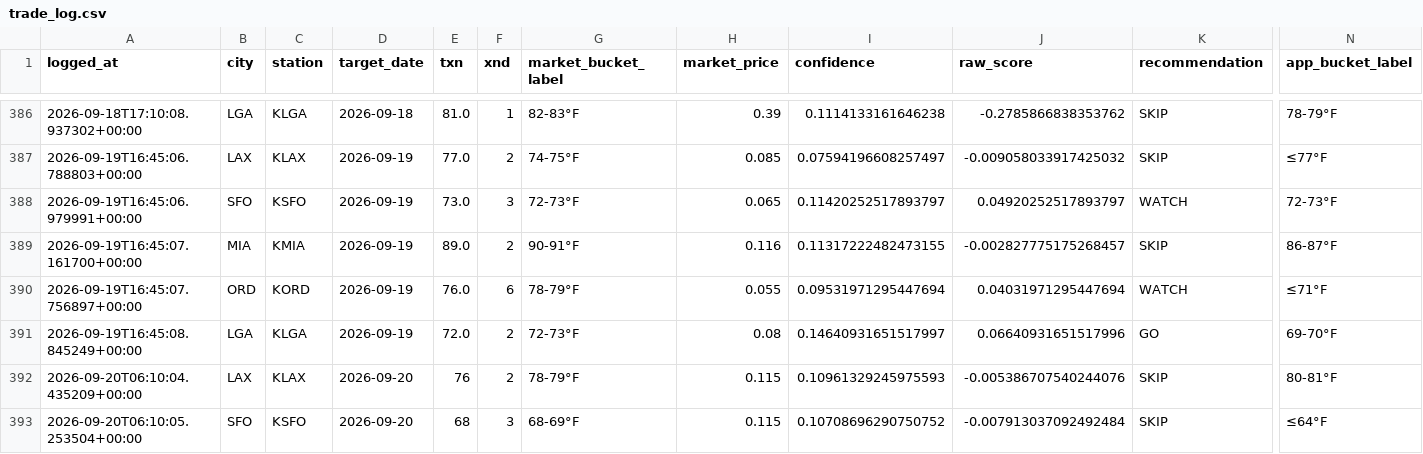
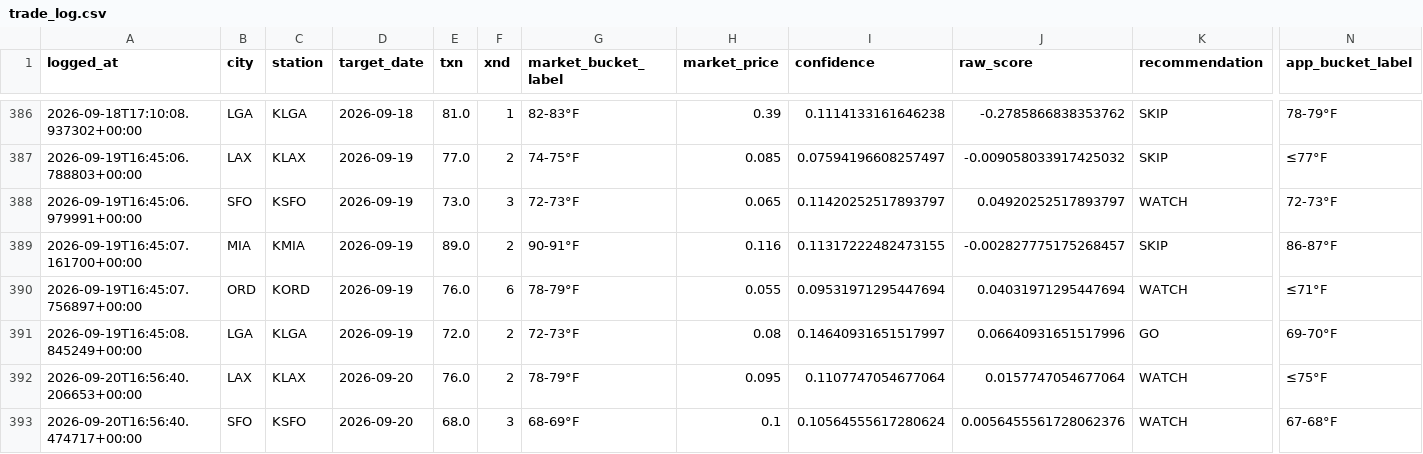
Before and after one commit to sso233x/weather-bot, a CSV file: trade_log.csv, drawn as a sheet; only a part is shown, gaps mark what is left out; removed rows and columns are numbered as before the commit, all else as after; rows hold the shown columns only; the diff covers the shown part only; the diff names each change by its address in the sheet, - before the commit and + after, or states it on an @@ line.

```diff
--- a/trade_log.csv
+++ b/trade_log.csv
-row 392: 2026-09-20T06:10:04.435209+00:00 | LAX | KLAX | 2026-09-20 | 76 | 2 | 78-79°F | 0.115 | 0.10961329245975593 | -0.005386707540244076 | SKIP | 80-81°F
-row 393: 2026-09-20T06:10:05.253504+00:00 | SFO | KSFO | 2026-09-20 | 68 | 3 | 68-69°F | 0.115 | 0.10708696290750752 | -0.007913037092492484 | SKIP | ≤64°F
+row 392: 2026-09-20T16:56:40.206653+00:00 | LAX | KLAX | 2026-09-20 | 76.0 | 2 | 78-79°F | 0.095 | 0.1107747054677064 | 0.0157747054677064 | WATCH | ≤75°F
+row 393: 2026-09-20T16:56:40.474717+00:00 | SFO | KSFO | 2026-09-20 | 68.0 | 3 | 68-69°F | 0.1 | 0.10564555617280624 | 0.0056455561728062376 | WATCH | 67-68°F
```
Also changed, not shown: 1 added row, 1 removed row and 19 edited cells elsewhere in this file.
